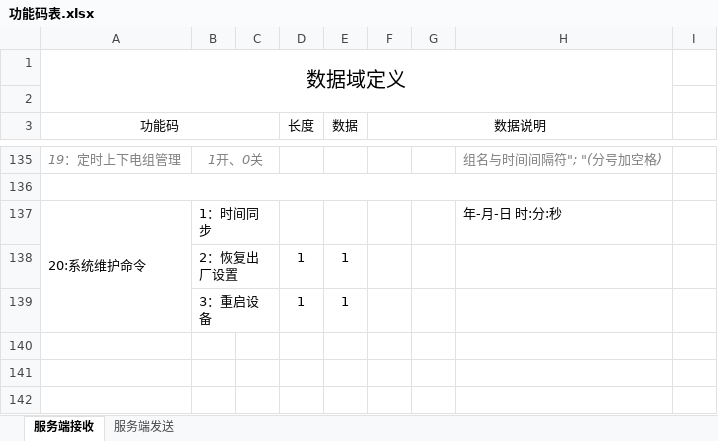
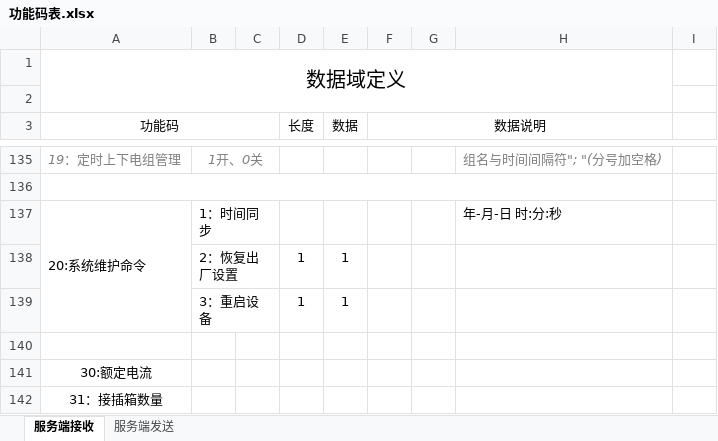
Before and after one commit to luozhiyong131/BusBar, an Excel workbook: BusBar-Qt/net/通讯协议/功能码表.xlsx, sheet 服务端接收, drawn as a sheet; only a part is shown, gaps mark what is left out; values as stored, in another font and other column widths than the file's, no borders; the diff names each change by its address in the sheet, - before the commit and + after, or states it on an @@ line.

```diff
--- a/BusBar-Qt/net/通讯协议/功能码表.xlsx (sheet 服务端接收)
+++ b/BusBar-Qt/net/通讯协议/功能码表.xlsx (sheet 服务端接收)
+row 140: (empty)
+row 141: 30:额定电流
+row 142: 31：接插箱数量
```
Also changed, not shown: 1 other file.
